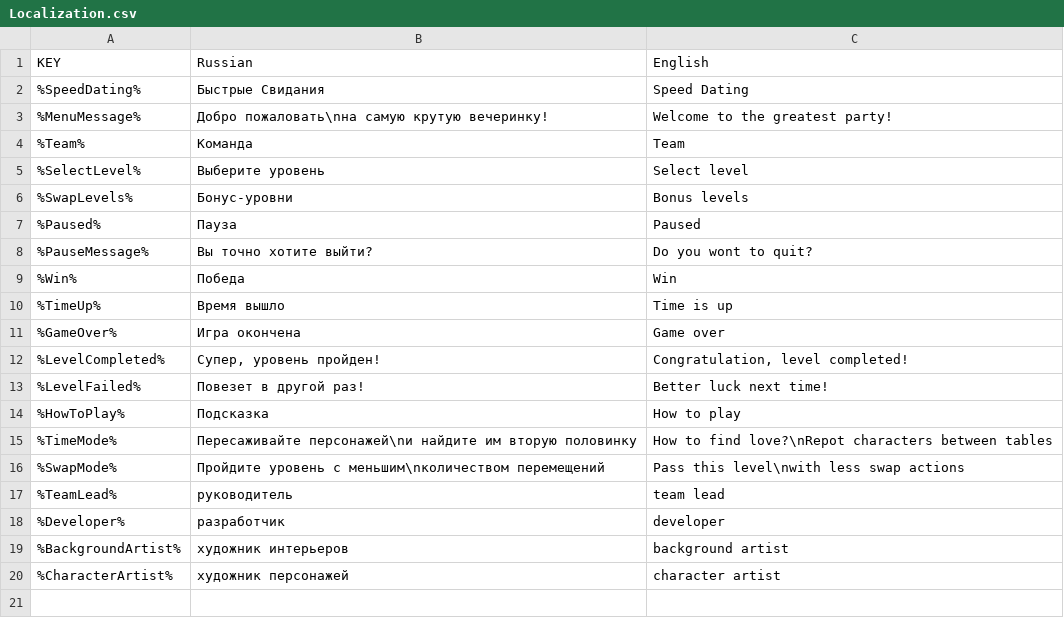
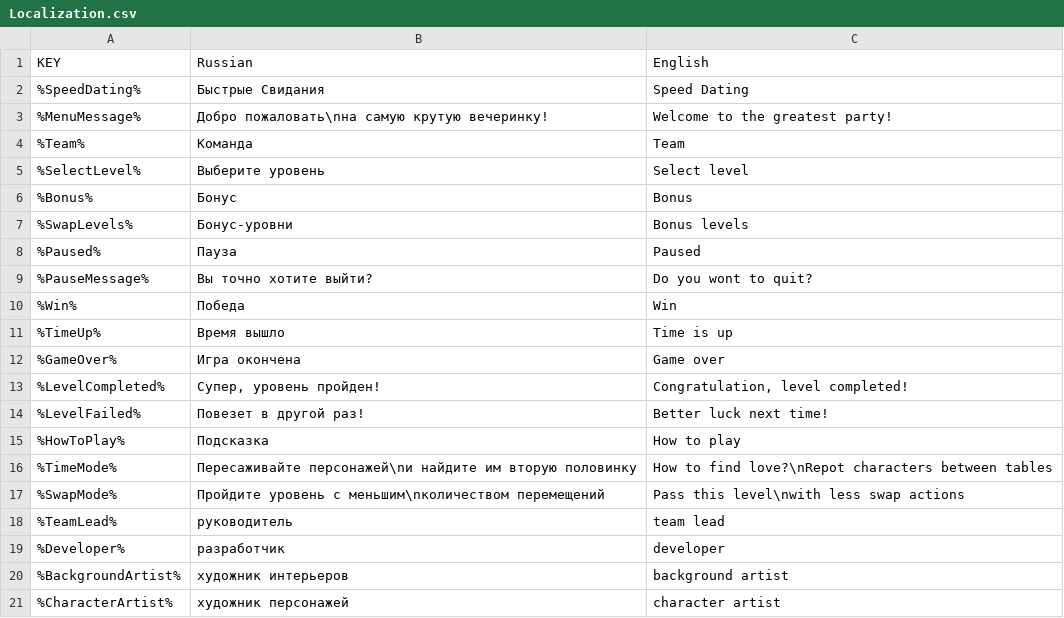
Before and after one commit to hippogamesunity/SpeedDating, a CSV file: Assets/Resources/Localization.csv, drawn as a sheet.

```diff
--- a/Assets/Resources/Localization.csv
+++ b/Assets/Resources/Localization.csv
@@ -5,2 +5,3 @@
 %SelectLevel%;Выберите уровень;Select level
+%Bonus%;Бонус;Bonus
 %SwapLevels%;Бонус-уровни;Bonus levels
```
Also changed, not shown: 22 other files.
